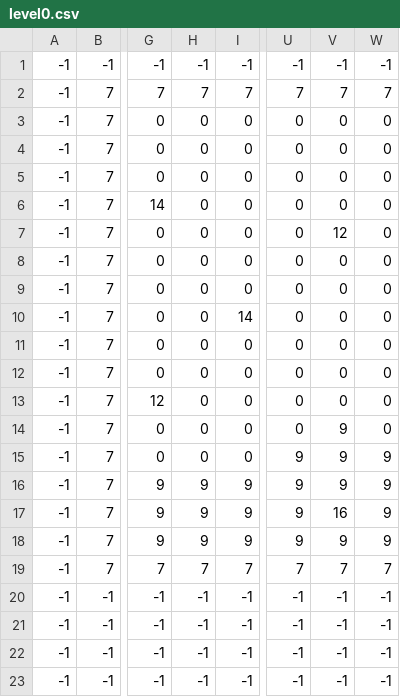
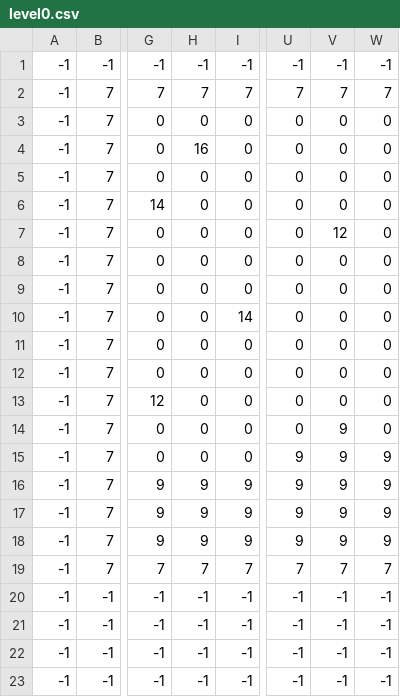
Before and after one commit to Brad-MCH/Proyecto-2-Intro, a CSV file: levels/level0.csv, drawn as a sheet; only a part is shown, gaps mark what is left out; the diff names each change by its address in the sheet, - before the commit and + after, or states it on an @@ line.

```diff
--- a/levels/level0.csv
+++ b/levels/level0.csv
-H4: 0
+H4: 16
-V17: 16
+V17: 9
```
Also changed, not shown: 5 other files.
